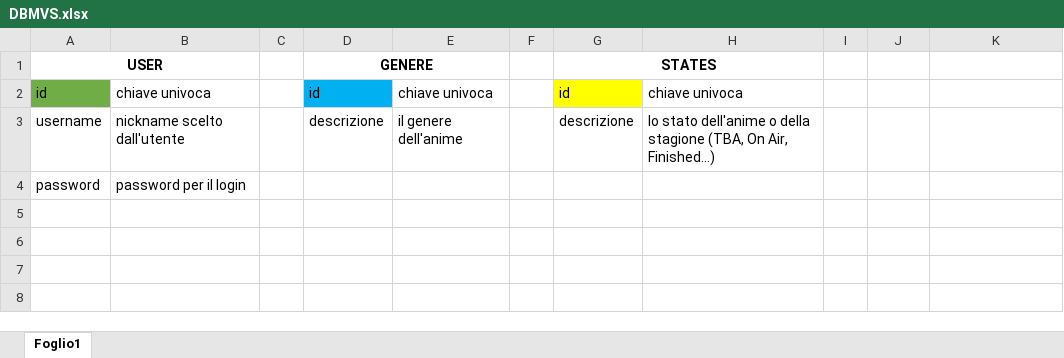
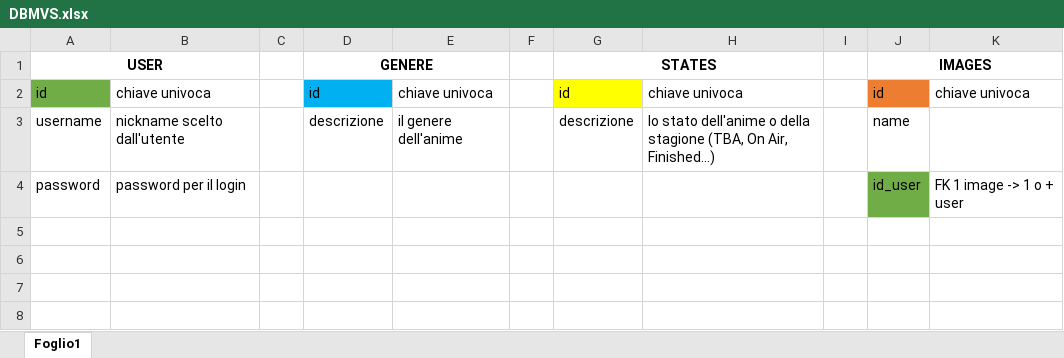
Before and after one commit to NicolaValentini1169/my-virtual-space, an Excel workbook: DBMVS.xlsx, sheet Foglio1, drawn as a sheet; only a part is shown; values as stored, in another font and other column widths than the file's, no borders; the diff names each change by its address in the sheet, - before the commit and + after, or states it on an @@ line.

Commit message:
Added images to slide book

```diff
--- a/DBMVS.xlsx (sheet Foglio1)
+++ b/DBMVS.xlsx (sheet Foglio1)
-J1: (empty)
+J1: IMAGES
+J1:K1 merged
-J2 (IMAGES): (empty)
+J2 (IMAGES): id
-J2 fill: none
+J2 fill: #ED7D31
-K2: (empty)
+K2: chiave univoca
-J3 (IMAGES): (empty)
+J3 (IMAGES): name
-J4 (IMAGES): (empty)
+J4 (IMAGES): id_user
-J4 fill: none
+J4 fill: #70AD47
-K4: (empty)
+K4: FK 1 image -> 1 o + user
```
Also changed, not shown: 14 other files.
